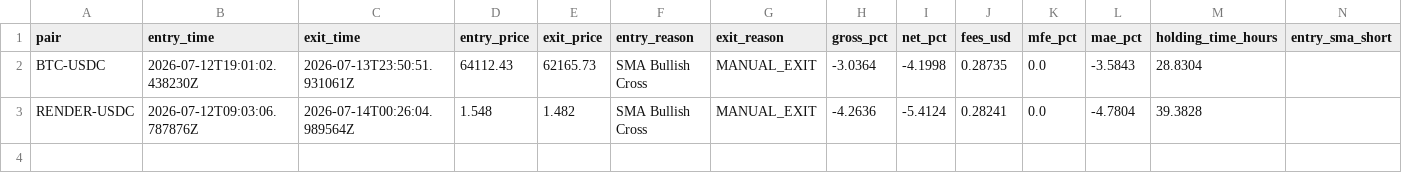
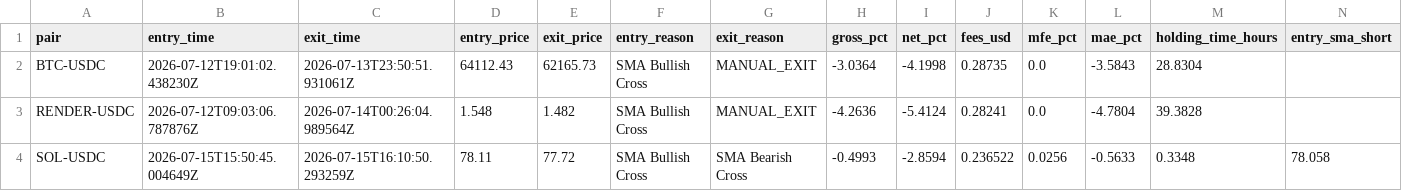
Before and after one commit to unksleer/coinbase-trading-bot, a CSV file: completed_trades.csv, drawn as a sheet; only a part is shown; rows hold the shown columns only; the diff names each change by its address in the sheet, - before the commit and + after, or states it on an @@ line.

```diff
--- a/completed_trades.csv
+++ b/completed_trades.csv
+row 4: SOL-USDC | 2026-07-15T15:50:45.004649Z | 2026-07-15T16:10:50.293259Z | 78.11 | 77.72 | SMA Bullish Cross | SMA Bearish Cross | -0.4993 | -2.8594 | 0.236522 | 0.0256 | -0.5633 | 0.3348 | 78.058
```
Also changed, not shown: trades.csv, 7 other files.
